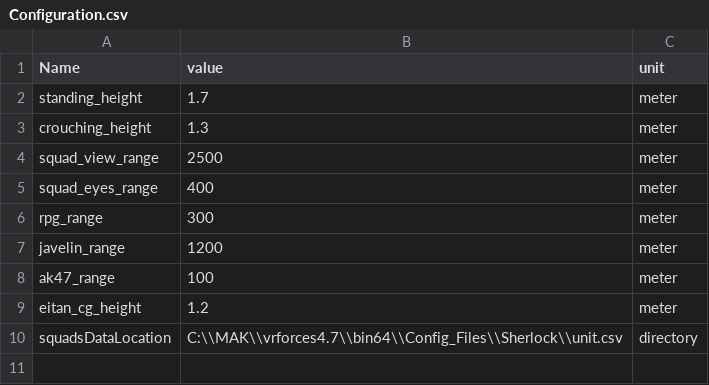
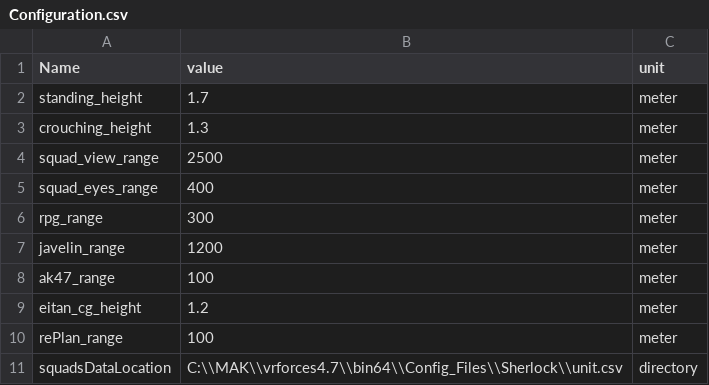
Before and after one commit to RFA022/new_vr_version, a CSV file: Configuration.csv, drawn as a sheet.

```diff
--- a/Configuration.csv
+++ b/Configuration.csv
@@ -9,2 +9,3 @@ ak47_range,100,meter
 eitan_cg_height,1.2,meter
+rePlan_range,100,meter
 squadsDataLocation,C:\\MAK\\vrforces4.7\\bin64\\Config_Files\\Sherlock\\unit.csv,directory
```
Also changed, not shown: AccuracyConfiguration.csv, htnConfig.csv, 5 other files.
